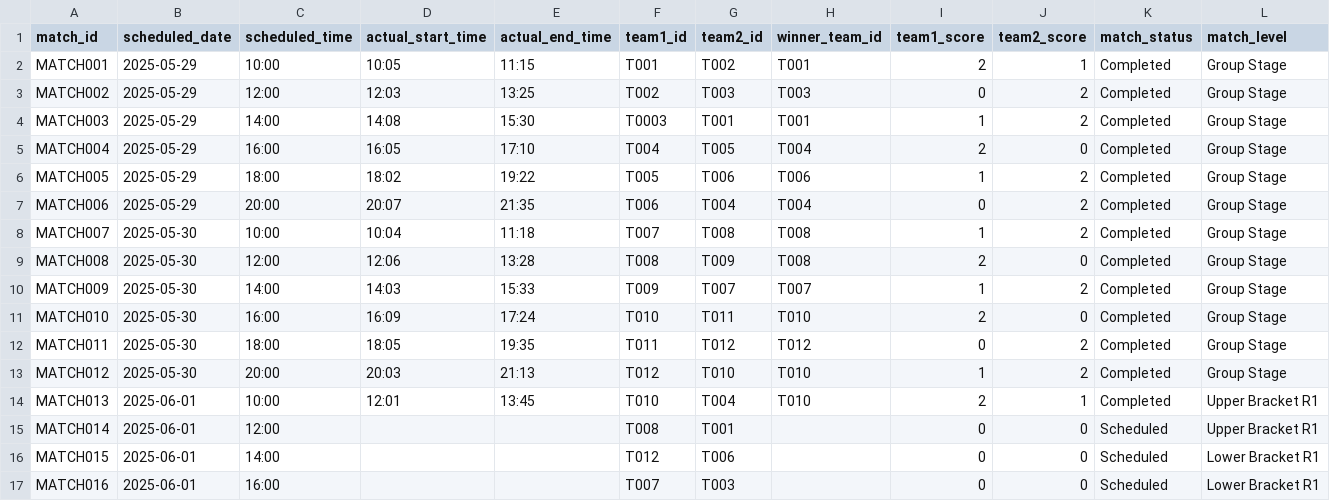
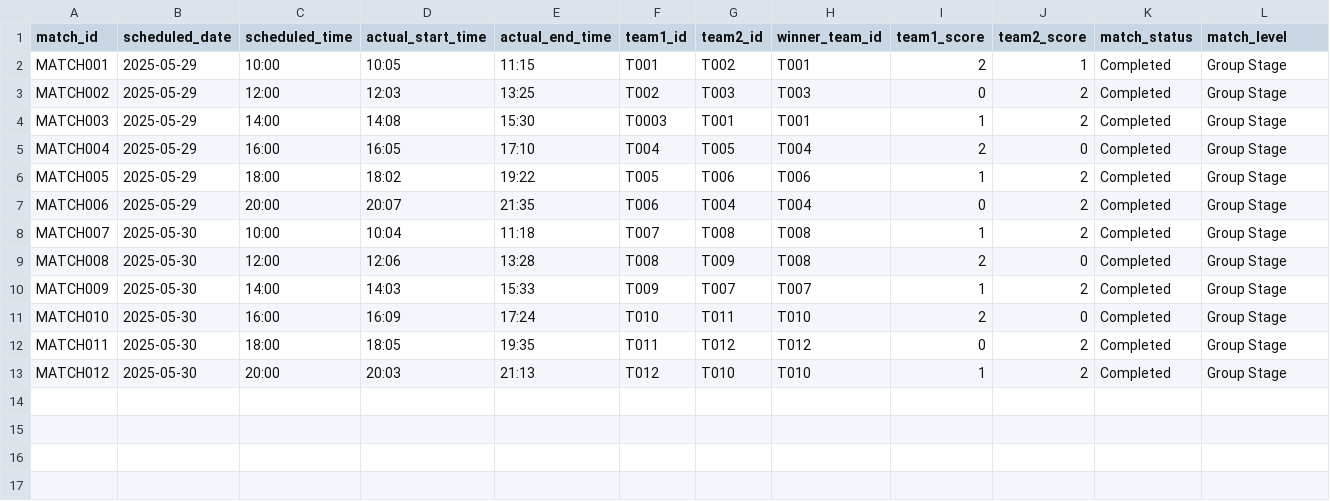
Before and after one commit to Sandaris/ESPORTS_CHAMPIONSHIP_MANAGEMENT_SYSTEM, a CSV file: data/match.csv, drawn as a sheet; the diff names each change by its address in the sheet, - before the commit and + after, or states it on an @@ line.

```diff
--- a/data/match.csv
+++ b/data/match.csv
-row 14: MATCH013 | 2025-06-01 | 10:00 | 12:01 | 13:45 | T010 | T004 | T010 | 2 | 1 | Completed | Upper Bracket R1
-row 15: MATCH014 | 2025-06-01 | 12:00 |  |  | T008 | T001 |  | 0 | 0 | Scheduled | Upper Bracket R1
-row 16: MATCH015 | 2025-06-01 | 14:00 |  |  | T012 | T006 |  | 0 | 0 | Scheduled | Lower Bracket R1
-row 17: MATCH016 | 2025-06-01 | 16:00 |  |  | T007 | T003 |  | 0 | 0 | Scheduled | Lower Bracket R1
```
Also changed, not shown: 4 other files.
